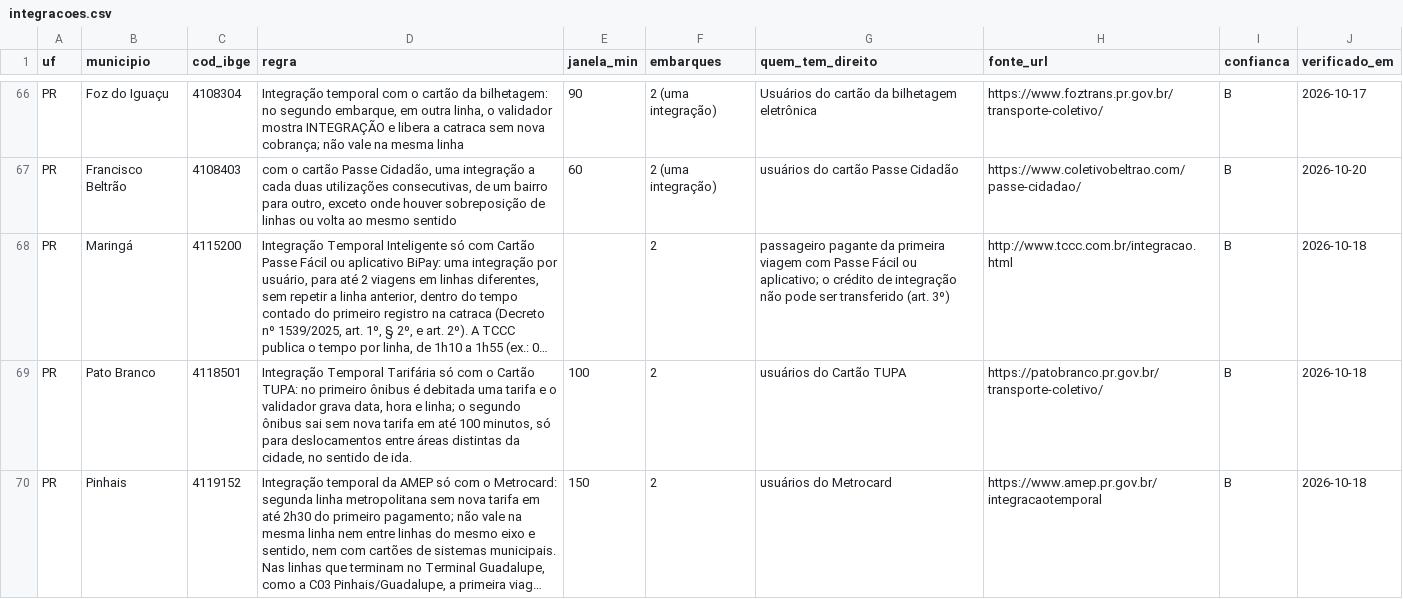
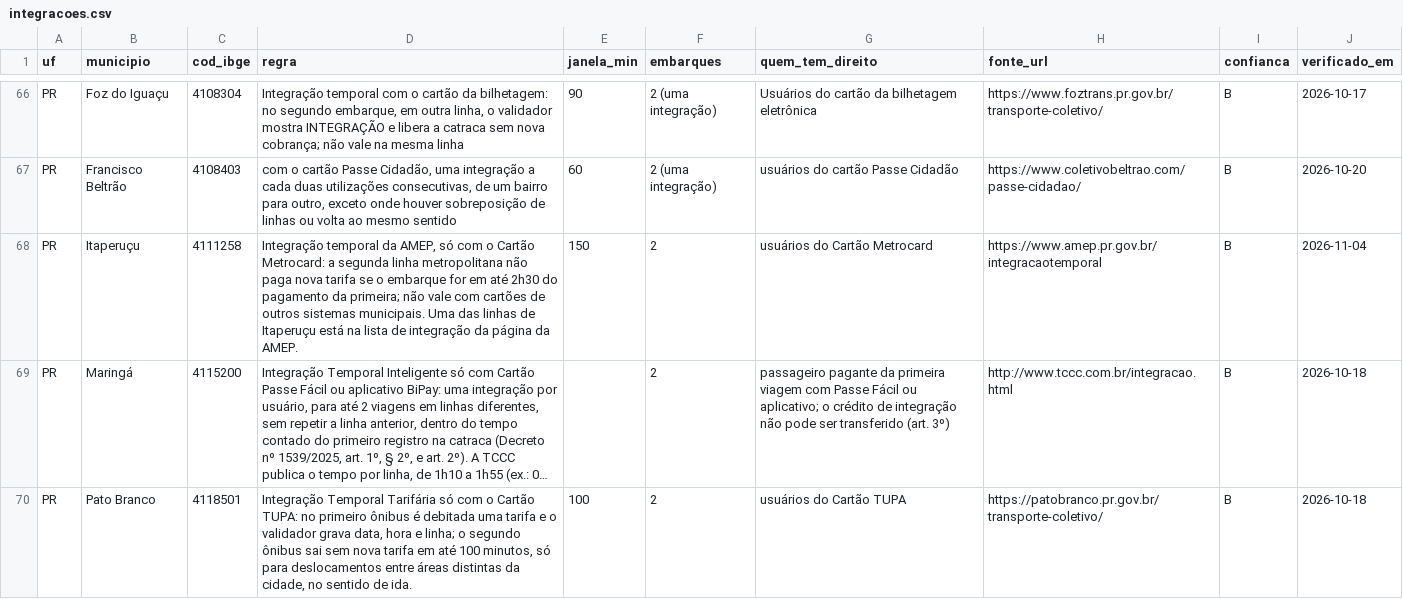
Before and after one commit to OtimizaPro/tarifas_integracoestarifarias_transportepublico_brasileiro, a CSV file: dados/integracoes.csv, drawn as a sheet; only a part is shown, gaps mark what is left out; the shorter side is filled out with more unchanged rows; long unchanged cells end in …; the diff covers the shown part only; the diff names each change by its address in the sheet, - before the commit and + after, or states it on an @@ line.

```diff
--- a/dados/integracoes.csv
+++ b/dados/integracoes.csv
+row 68: PR | Itaperuçu | 4111258 | Integração temporal da AMEP, só com o Cartão Metrocard: a segunda linha metropolitana não paga nova tarifa se o embarque for em até 2h30 do pagamento da primeira; não vale com cartões de outros sistemas municipais. Uma das linhas de Itaperuçu está na lista de integração da página da AMEP. | 150 | 2 | usuários do Cartão Metrocard | https://www.amep.pr.gov.br/integracaotemporal | B | 2026-11-04
```
Also changed, not shown: 2 added rows elsewhere in this file, dados/beneficios.csv, dados/eventos.csv, 22 other files.
